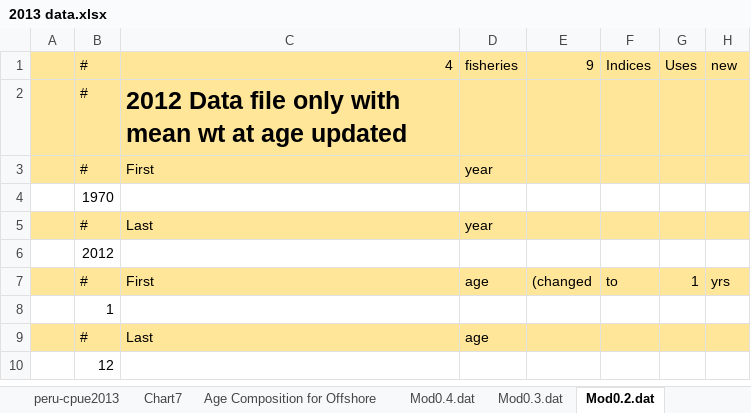
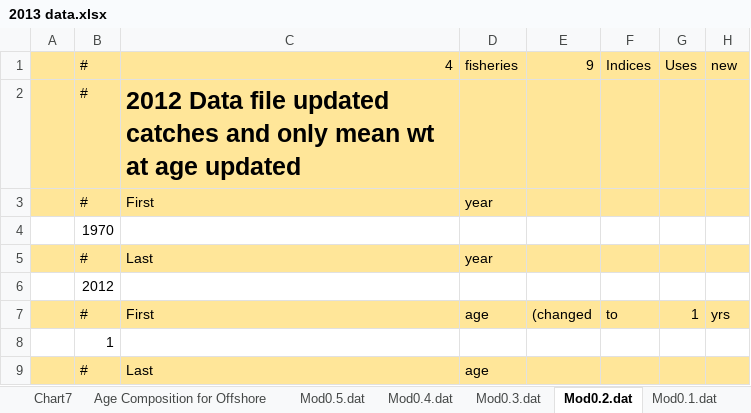
Before and after one commit to imarpe/jack_mackerel, an Excel workbook: Data/2013 data.xlsx, sheet Mod0.2.dat, drawn as a sheet; only a part is shown; the shorter side is filled out with more unchanged rows; values as stored, in another font and other column widths than the file's, no borders; the diff covers the shown part only; the diff names each change by its address in the sheet, - before the commit and + after, or states it on an @@ line.

```diff
--- a/Data/2013 data.xlsx (sheet Mod0.2.dat)
+++ b/Data/2013 data.xlsx (sheet Mod0.2.dat)
+sheet tab: Mod0.5.dat
-C2: …Data file only with mean wt…
+C2: …Data file updated catches and only mean wt…
```
Also changed, not shown: 2 added rows, 2 removed rows and 35 edited cells elsewhere in this sheet, sheet Mod0.1.dat, formulas that keep their value, 3 other files.
